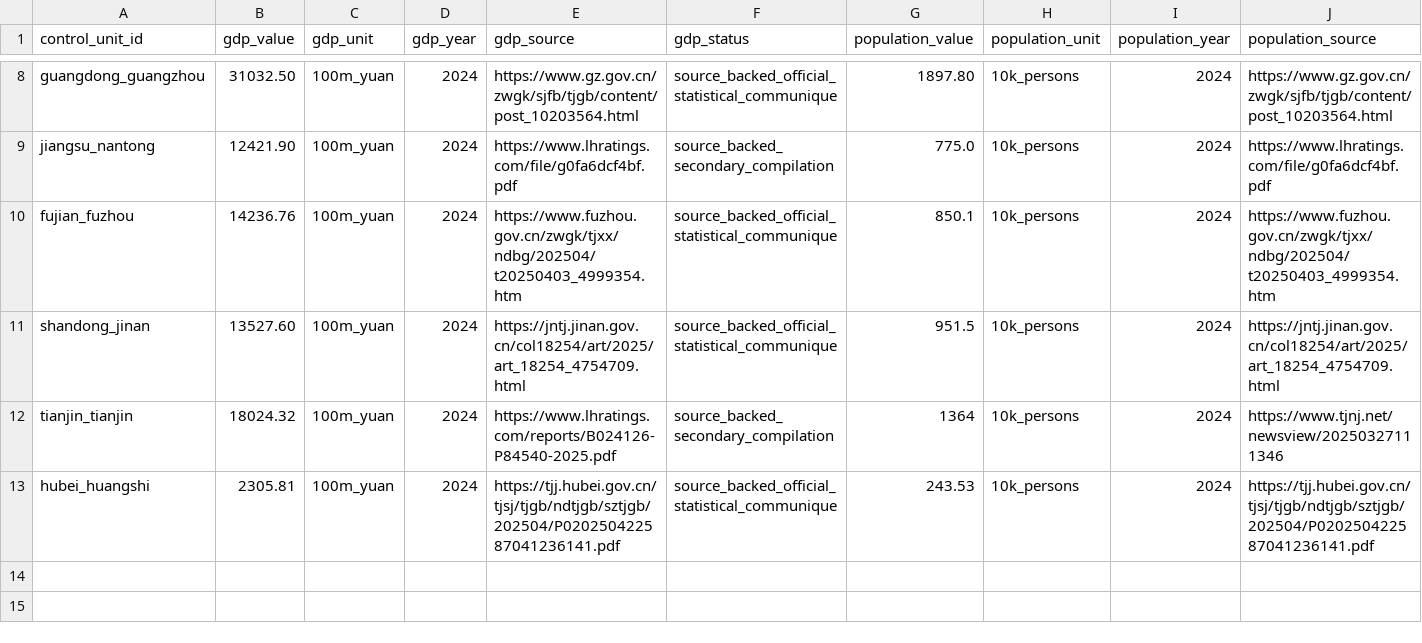
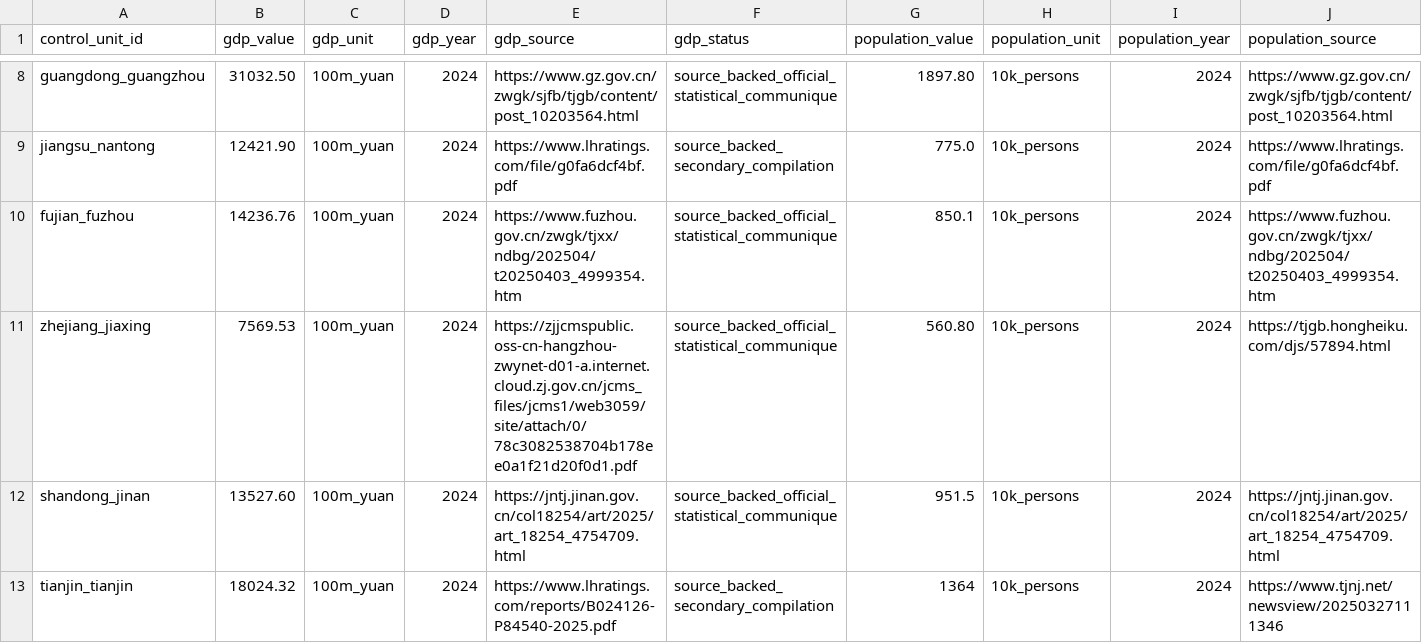
Before and after one commit to Shunyu1001/LGFV, a CSV file: data/analysis_inputs/contemporary_city_controls_source_backed.csv, drawn as a sheet; only a part is shown, gaps mark what is left out; the shorter side is filled out with more unchanged rows; rows hold the shown columns only; the diff names each change by its address in the sheet, - before the commit and + after, or states it on an @@ line.

Commit message:
Add Jiaxing contemporary controls

```diff
--- a/data/analysis_inputs/contemporary_city_controls_source_backed.csv
+++ b/data/analysis_inputs/contemporary_city_controls_source_backed.csv
+row 11: zhejiang_jiaxing | 7569.53 | 100m_yuan | 2024 | https://zjjcmspublic.oss-cn-hangzhou-zwynet-d01-a.internet.cloud.zj.gov.cn/jcms_files/jcms1/web3059/site/attach/0/78c3082538704b178ee0a1f21d20f0d1.pdf | source_backed_official_statistical_communique | 560.80 | 10k_persons | 2024 | https://tjgb.hongheiku.com/djs/57894.html
```
Also changed, not shown: data/analysis_inputs/contemporary_city_controls.csv, data/analysis_inputs/empirical_case_panel.csv, 9 other files.
